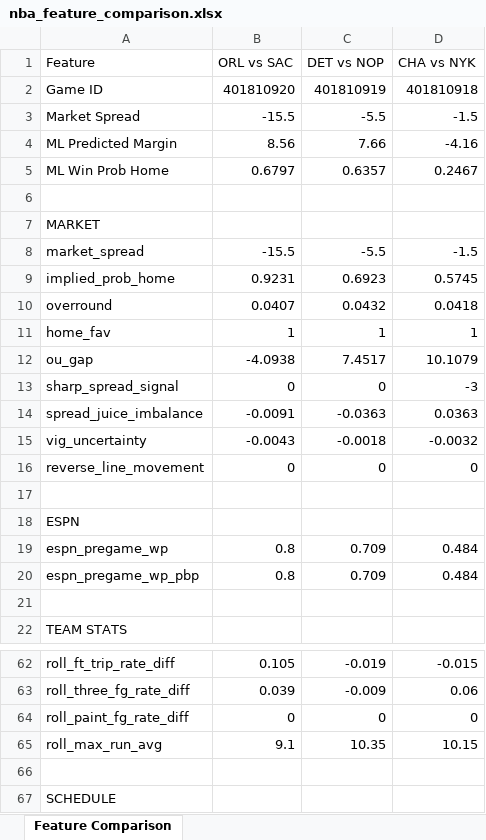
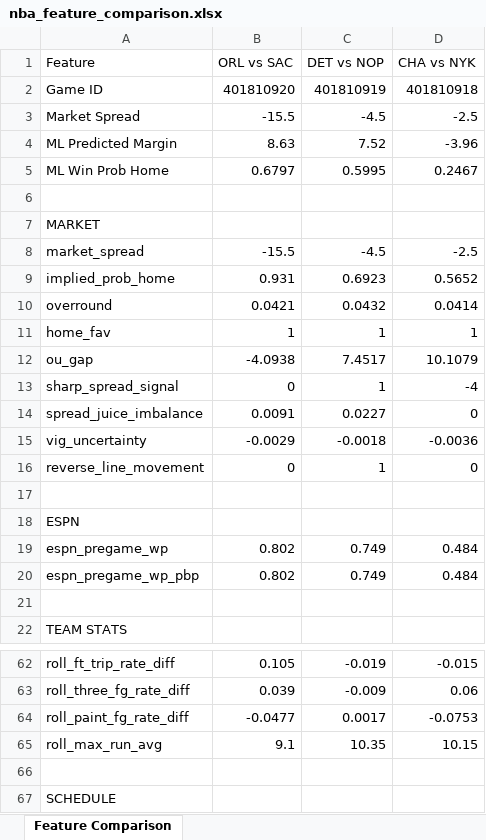
Before and after one commit to Chippyfile/sports-predictor-api, an Excel workbook: nba_feature_comparison.xlsx, sheet Feature Comparison, drawn as a sheet; only a part is shown, gaps mark what is left out; values as stored, in another font and other column widths than the file's, no cell formats; the diff covers the shown part only; the diff names each change by its address in the sheet, - before the commit and + after, or states it on an @@ line.

```diff
--- a/nba_feature_comparison.xlsx (sheet Feature Comparison)
+++ b/nba_feature_comparison.xlsx (sheet Feature Comparison)
-C3 (DET vs NOP): -5.5
+C3 (DET vs NOP): -4.5
-D3 (CHA vs NYK): -1.5
+D3 (CHA vs NYK): -2.5
-B4 (ORL vs SAC): 8.56
+B4 (ORL vs SAC): 8.63
-C4 (DET vs NOP): 7.66
+C4 (DET vs NOP): 7.52
-D4 (CHA vs NYK): -4.16
+D4 (CHA vs NYK): -3.96
-C5 (DET vs NOP): 0.6357
+C5 (DET vs NOP): 0.5995
-C8 (DET vs NOP): -5.5
+C8 (DET vs NOP): -4.5
-D8 (CHA vs NYK): -1.5
+D8 (CHA vs NYK): -2.5
-B9 (ORL vs SAC): 0.9231
+B9 (ORL vs SAC): 0.931
-D9 (CHA vs NYK): 0.5745
+D9 (CHA vs NYK): 0.5652
-B10 (ORL vs SAC): 0.0407
+B10 (ORL vs SAC): 0.0421
-D10 (CHA vs NYK): 0.0418
+D10 (CHA vs NYK): 0.0414
-C13 (DET vs NOP): 0
+C13 (DET vs NOP): 1
-D13 (CHA vs NYK): -3
+D13 (CHA vs NYK): -4
-B14 (ORL vs SAC): -0.0091
+B14 (ORL vs SAC): 0.0091
-C14 (DET vs NOP): -0.0363
+C14 (DET vs NOP): 0.0227
-D14 (CHA vs NYK): 0.0363
+D14 (CHA vs NYK): 0
-B15 (ORL vs SAC): -0.0043
+B15 (ORL vs SAC): -0.0029
-D15 (CHA vs NYK): -0.0032
+D15 (CHA vs NYK): -0.0036
-C16 (DET vs NOP): 0
+C16 (DET vs NOP): 1
-B19:B20 (ORL vs SAC): 0.8
+B19:B20 (ORL vs SAC): 0.802
-C19:C20 (DET vs NOP): 0.709
+C19:C20 (DET vs NOP): 0.749
-B64 (ORL vs SAC): 0
+B64 (ORL vs SAC): -0.0477
-C64 (DET vs NOP): 0
+C64 (DET vs NOP): 0.0017
-D64 (CHA vs NYK): 0
+D64 (CHA vs NYK): -0.0753
```
Also changed, not shown: 3 edited cells elsewhere in this sheet, cell formats, 2 other files.
